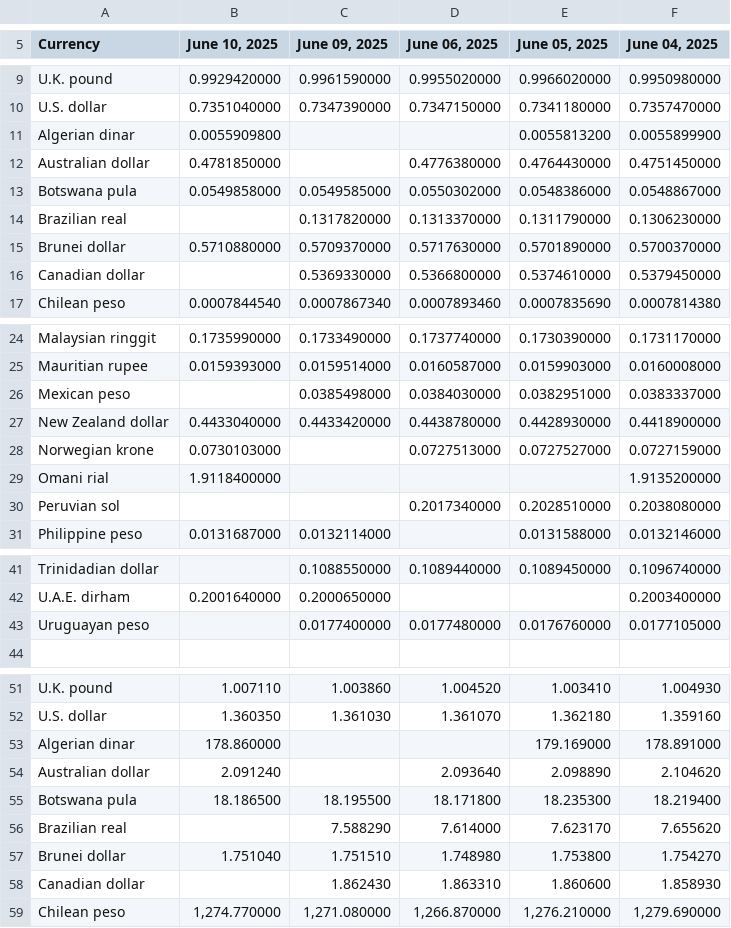
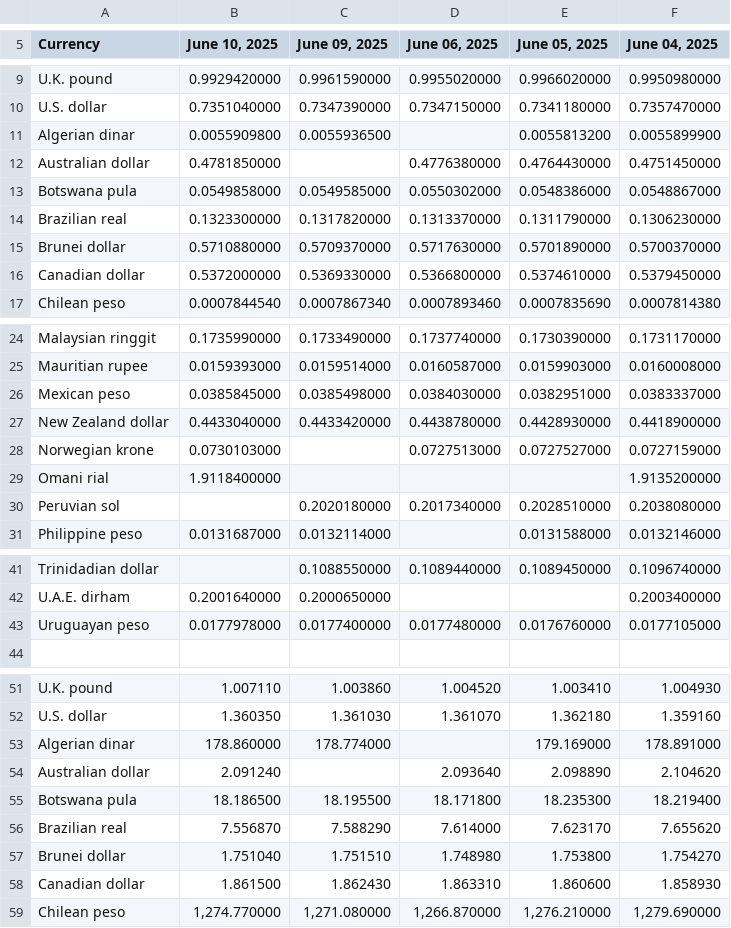
Before and after one commit to instant-solutions/quarkus-moneta-data, a TSV file: imf.tsv, drawn as a sheet; only a part is shown, gaps mark what is left out; the diff covers the shown part only.

```diff
--- a/imf.tsv
+++ b/imf.tsv
@@ -10,8 +10,8 @@ U.K. pound	0.9929420000	0.9961590000	0.9955020000	0.9966020000	0.9950980000
 U.S. dollar	0.7351040000	0.7347390000	0.7347150000	0.7341180000	0.7357470000
-Algerian dinar	0.0055909800			0.0055813200	0.0055899900
+Algerian dinar	0.0055909800	0.0055936500		0.0055813200	0.0055899900
 Australian dollar	0.4781850000		0.4776380000	0.4764430000	0.4751450000
 Botswana pula	0.0549858000	0.0549585000	0.0550302000	0.0548386000	0.0548867000
-Brazilian real		0.1317820000	0.1313370000	0.1311790000	0.1306230000
+Brazilian real	0.1323300000	0.1317820000	0.1313370000	0.1311790000	0.1306230000
 Brunei dollar	0.5710880000	0.5709370000	0.5717630000	0.5701890000	0.5700370000
-Canadian dollar		0.5369330000	0.5366800000	0.5374610000	0.5379450000
+Canadian dollar	0.5372000000	0.5369330000	0.5366800000	0.5374610000	0.5379450000
 Chilean peso	0.0007844540	0.0007867340	0.0007893460	0.0007835690	0.0007814380
@@ -25,3 +25,3 @@ Malaysian ringgit	0.1735990000	0.1733490000	0.1737740000	0.1730390000	0.17311700
 Mauritian rupee	0.0159393000	0.0159514000	0.0160587000	0.0159903000	0.0160008000
-Mexican peso		0.0385498000	0.0384030000	0.0382951000	0.0383337000
+Mexican peso	0.0385845000	0.0385498000	0.0384030000	0.0382951000	0.0383337000
 New Zealand dollar	0.4433040000	0.4433420000	0.4438780000	0.4428930000	0.4418900000
@@ -29,3 +29,3 @@ Norwegian krone	0.0730103000		0.0727513000	0.0727527000	0.0727159000
 Omani rial	1.9118400000				1.9135200000
-Peruvian sol			0.2017340000	0.2028510000	0.2038080000
+Peruvian sol		0.2020180000	0.2017340000	0.2028510000	0.2038080000
 Philippine peso	0.0131687000	0.0132114000		0.0131588000	0.0132146000
@@ -42,3 +42,3 @@ Trinidadian dollar		0.1088550000	0.1089440000	0.1089450000	0.1096740000
 U.A.E. dirham	0.2001640000	0.2000650000			0.2003400000
-Uruguayan peso		0.0177400000	0.0177480000	0.0176760000	0.0177105000
+Uruguayan peso	0.0177978000	0.0177400000	0.0177480000	0.0176760000	0.0177105000
 
@@ -52,8 +52,8 @@ U.K. pound	1.007110	1.003860	1.004520	1.003410	1.004930
 U.S. dollar	1.360350	1.361030	1.361070	1.362180	1.359160
-Algerian dinar	178.860000			179.169000	178.891000
+Algerian dinar	178.860000	178.774000		179.169000	178.891000
 Australian dollar	2.091240		2.093640	2.098890	2.104620
 Botswana pula	18.186500	18.195500	18.171800	18.235300	18.219400
-Brazilian real		7.588290	7.614000	7.623170	7.655620
+Brazilian real	7.556870	7.588290	7.614000	7.623170	7.655620
 Brunei dollar	1.751040	1.751510	1.748980	1.753800	1.754270
-Canadian dollar		1.862430	1.863310	1.860600	1.858930
+Canadian dollar	1.861500	1.862430	1.863310	1.860600	1.858930
 Chilean peso	1,274.770000	1,271.080000	1,266.870000	1,276.210000	1,279.690000
```
Also changed, not shown: 3 edited cells elsewhere in this file.
